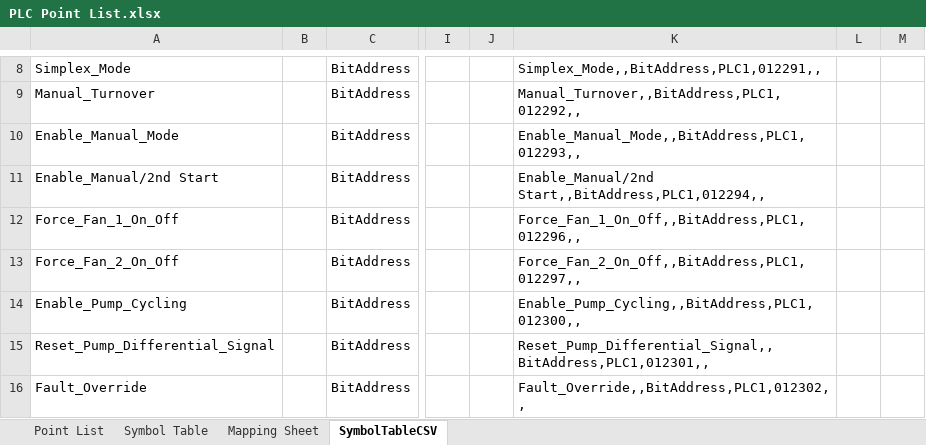
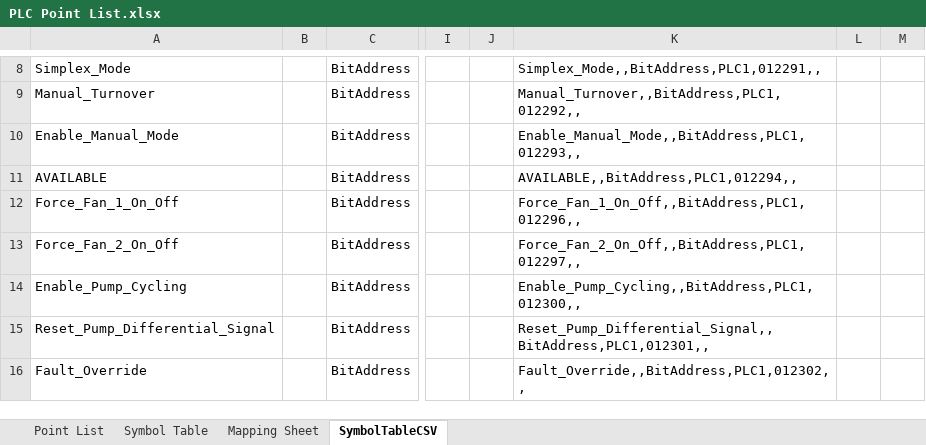
Before and after one commit to Ovikian/TMEIC-DI-Water-Cooling-Skid-Repo, an Excel workbook: Documentation/PLC Point List.xlsx, sheet SymbolTableCSV, drawn as a sheet; only a part is shown, gaps mark what is left out; values as stored, in another font and other column widths than the file's, no borders; the diff names each change by its address in the sheet, - before the commit and + after, or states it on an @@ line.

```diff
--- a/Documentation/PLC Point List.xlsx (sheet SymbolTableCSV)
+++ b/Documentation/PLC Point List.xlsx (sheet SymbolTableCSV)
-A11: Enable_Manual/2nd Start
+A11: AVAILABLE
-K11: Enable_Manual/2nd Start,,BitAddress,PLC1,012294,,
+K11: AVAILABLE,,BitAddress,PLC1,012294,,
```
Also changed, not shown: sheet Symbol Table, sheet Point List, 7 other files.
